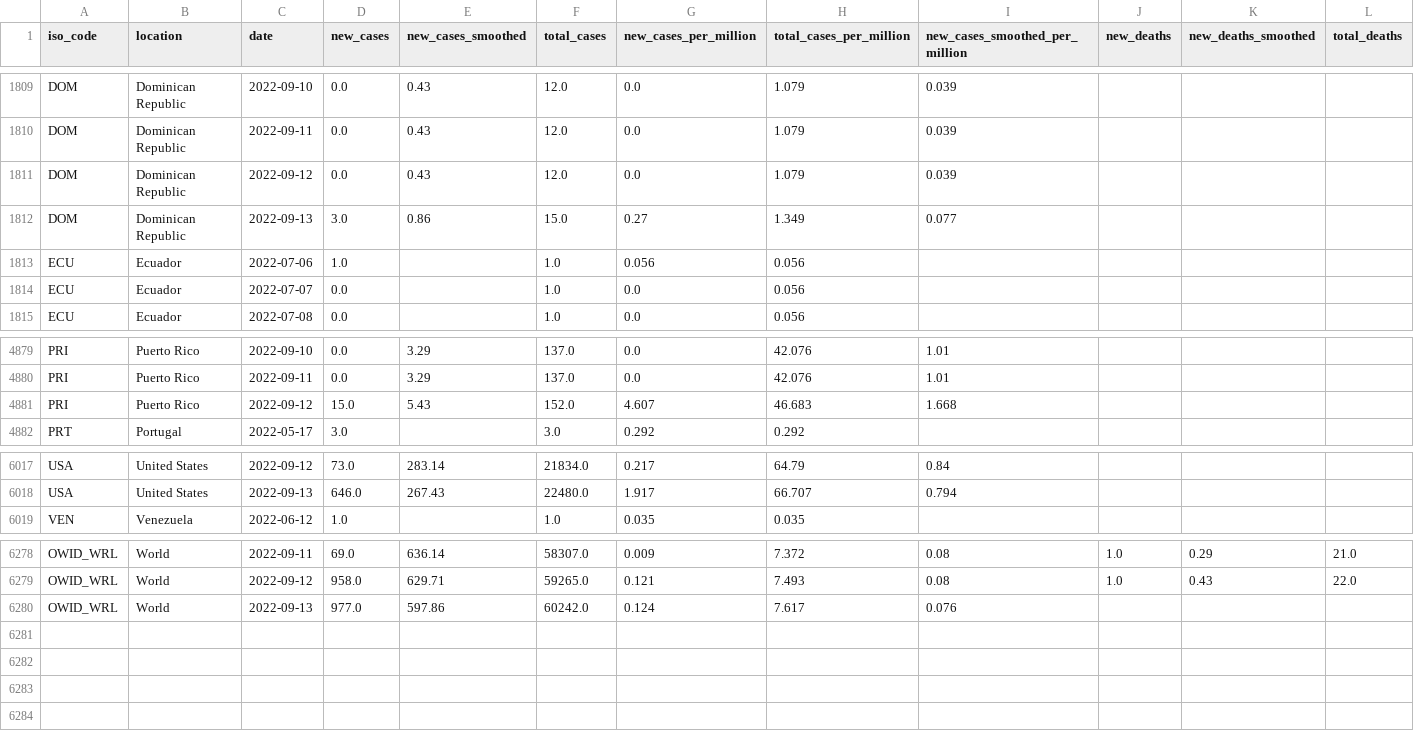
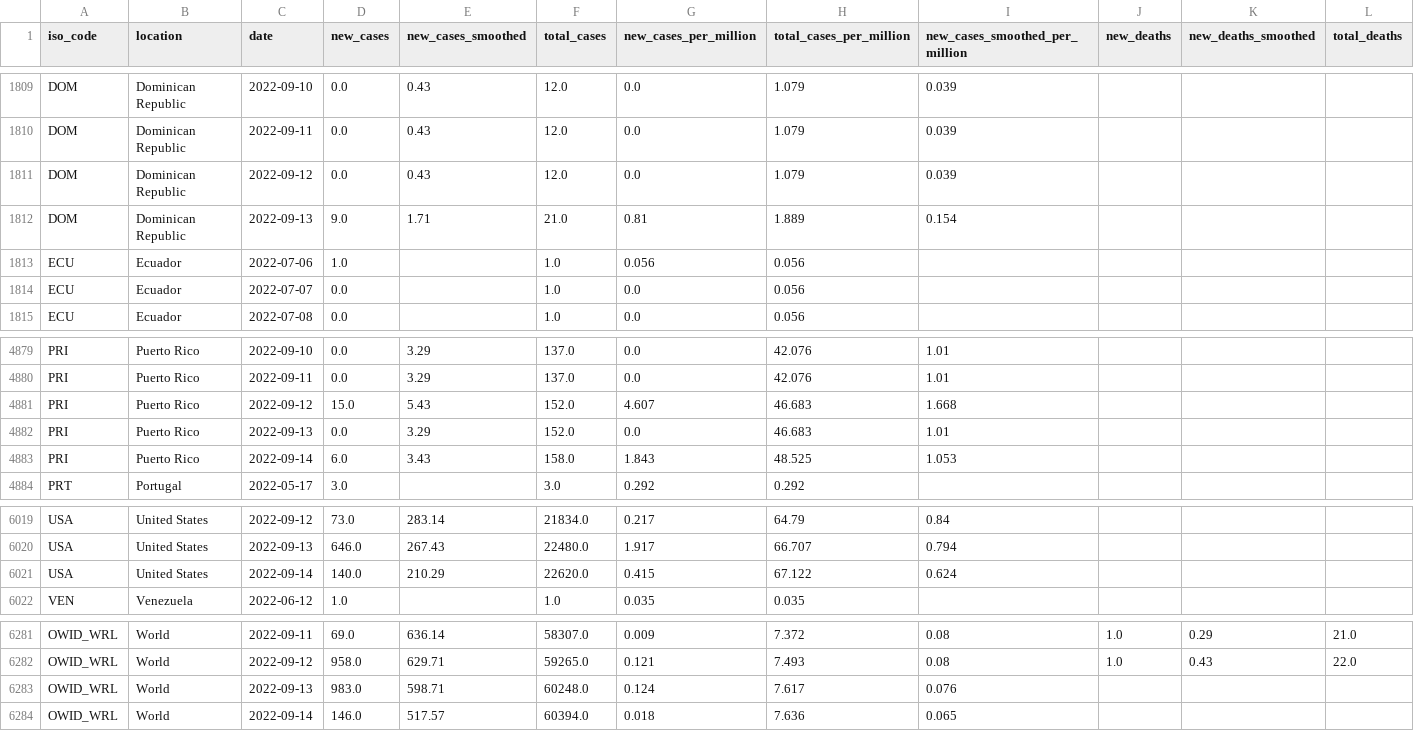
Before and after one commit to owid/monkeypox, a CSV file: owid-monkeypox-data.csv, drawn as a sheet; only a part is shown, gaps mark what is left out; addresses are those after the commit; rows hold the shown columns only; the diff names each change by its address in the sheet, - before the commit and + after, or states it on an @@ line.

Commit message:
data(mpx): automated update

```diff
--- a/owid-monkeypox-data.csv
+++ b/owid-monkeypox-data.csv
-D1812 (new_cases): 3.0
+D1812 (new_cases): 9.0
-E1812 (new_cases_smoothed): 0.86
+E1812 (new_cases_smoothed): 1.71
-F1812 (total_cases): 15.0
+F1812 (total_cases): 21.0
-G1812 (new_cases_per_million): 0.27
+G1812 (new_cases_per_million): 0.81
-H1812 (total_cases_per_million): 1.349
+H1812 (total_cases_per_million): 1.889
-I1812 (new_cases_smoothed_per_million): 0.077
+I1812 (new_cases_smoothed_per_million): 0.154
+row 4882: PRI | Puerto Rico | 2022-09-13 | 0.0 | 3.29 | 152.0 | 0.0 | 46.683 | 1.01
+row 4883: PRI | Puerto Rico | 2022-09-14 | 6.0 | 3.43 | 158.0 | 1.843 | 48.525 | 1.053
+row 6021: USA | United States | 2022-09-14 | 140.0 | 210.29 | 22620.0 | 0.415 | 67.122 | 0.624
-D6283 (new_cases): 977.0
+D6283 (new_cases): 983.0
-E6283 (new_cases_smoothed): 597.86
+E6283 (new_cases_smoothed): 598.71
-F6283 (total_cases): 60242.0
+F6283 (total_cases): 60248.0
+row 6284: OWID_WRL | World | 2022-09-14 | 146.0 | 517.57 | 60394.0 | 0.018 | 7.636 | 0.065
```
